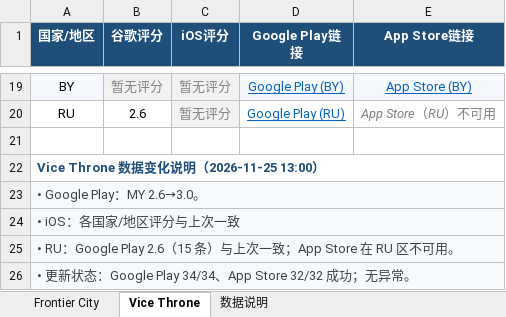
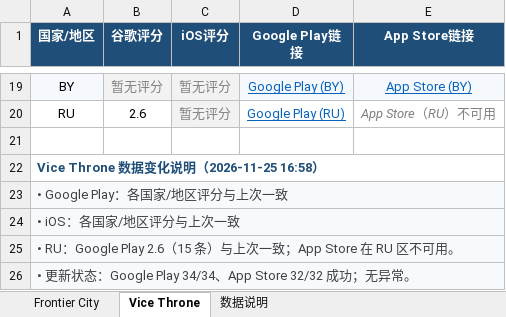
Before and after one commit to lixiangmei2021-alt/store-ratings-dashboard, an Excel workbook: 商店评分汇总_latest.xlsx, sheet Vice Throne, drawn as a sheet; only a part is shown, gaps mark what is left out; values as stored, in another font and other column widths than the file's, no borders; the diff names each change by its address in the sheet, - before the commit and + after, or states it on an @@ line.

```diff
--- a/商店评分汇总_latest.xlsx (sheet Vice Throne)
+++ b/商店评分汇总_latest.xlsx (sheet Vice Throne)
-A22 (国家/地区): Vice Throne 数据变化说明（2026-11-25 13:00）
+A22 (国家/地区): Vice Throne 数据变化说明（2026-11-25 16:58）
-A23 (国家/地区): • Google Play：MY 2.6→3.0。
+A23 (国家/地区): • Google Play：各国家/地区评分与上次一致
```
Also changed, not shown: sheet Frontier City, sheet 数据说明, 4 other files.
